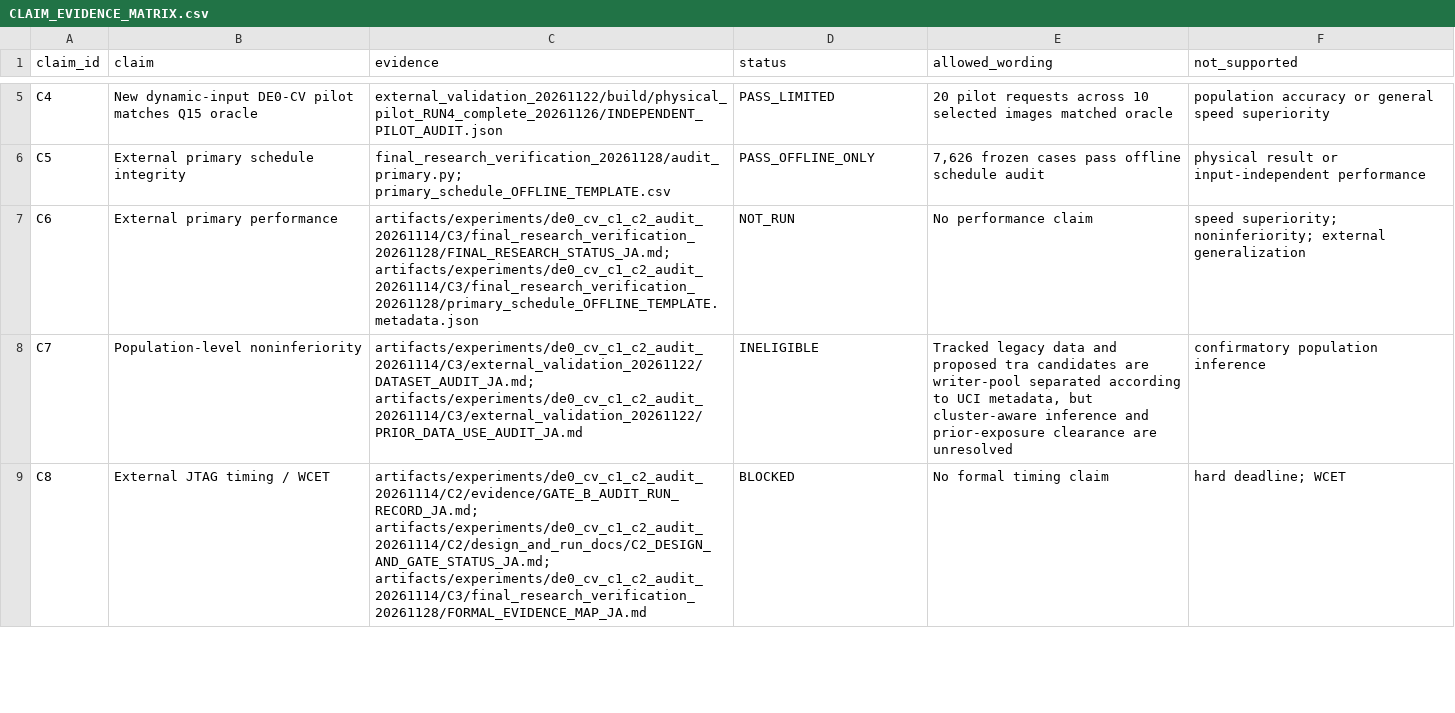
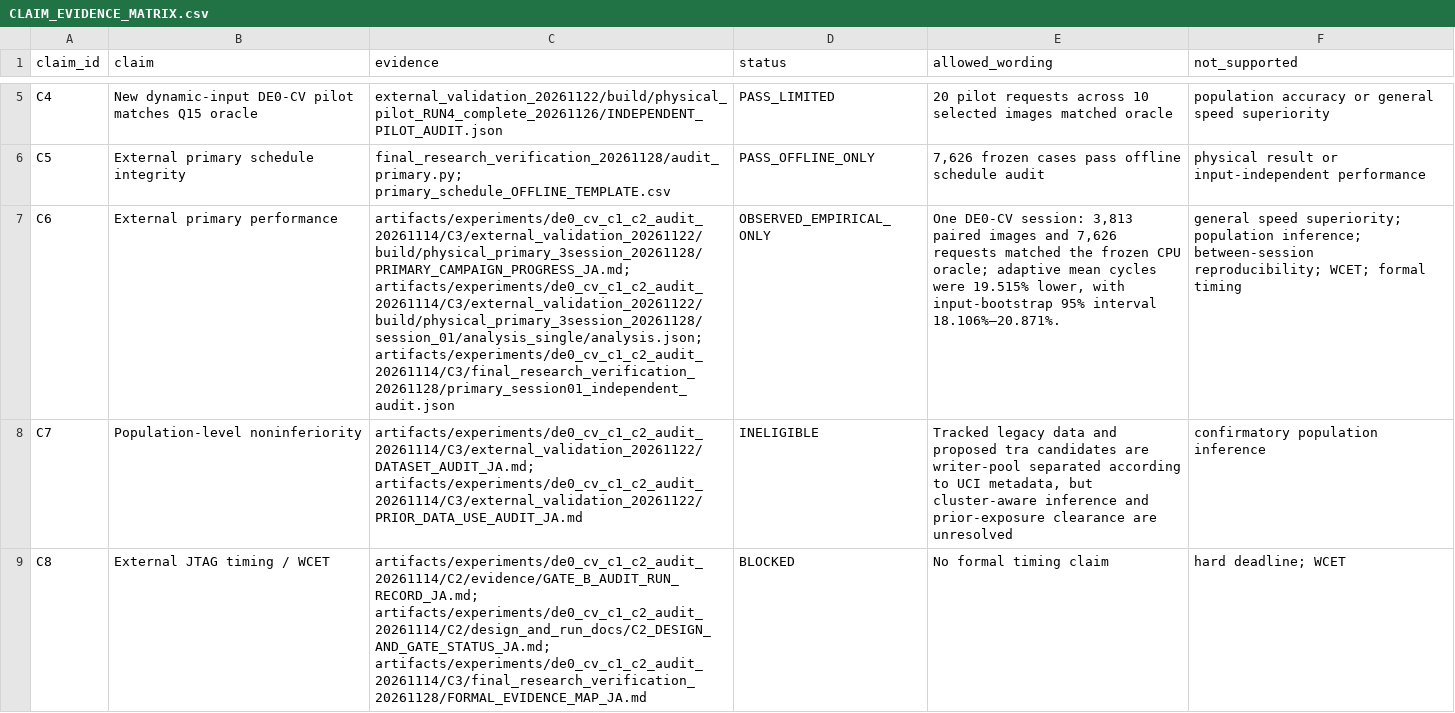
Before and after one commit to Unjuno/resource-conditioned-neural-computation, a CSV file: artifacts/experiments/de0_cv_c1_c2_audit_20261114/C3/final_research_verification_20261128/CLAIM_EVIDENCE_MATRIX.csv, drawn as a sheet; only a part is shown, gaps mark what is left out; the diff names each change by its address in the sheet, - before the commit and + after, or states it on an @@ line.

Commit message:
Update primary claim evidence after session 01

```diff
--- a/artifacts/experiments/de0_cv_c1_c2_audit_20261114/C3/final_research_verification_20261128/CLAIM_EVIDENCE_MATRIX.csv
+++ b/artifacts/experiments/de0_cv_c1_c2_audit_20261114/C3/final_research_verification_20261128/CLAIM_EVIDENCE_MATRIX.csv
-C7 (evidence): artifacts/experiments/de0_cv_c1_c2_audit_20261114/C3/final_research_verification_20261128/FINAL_RESEARCH_STATUS_JA.md; artifacts/experiments/de0_cv_c1_c2_audit_20261114/C3/final_research_verification_20261128/primary_schedule_OFFLINE_TEMPLATE.metadata.json
+C7 (evidence): artifacts/experiments/de0_cv_c1_c2_audit_20261114/C3/external_validation_20261122/build/physical_primary_3session_20261128/PRIMARY_CAMPAIGN_PROGRESS_JA.md; artifacts/experiments/de0_cv_c1_c2_audit_20261114/C3/external_validation_20261122/build/physical_primary_3session_20261128/session_01/analysis_single/analysis.json; artifacts/experiments/de0_cv_c1_c2_audit_20261114/C3/final_research_verification_20261128/primary_session01_independent_audit.json
-D7 (status): NOT_RUN
+D7 (status): OBSERVED_EMPIRICAL_ONLY
-E7 (allowed_wording): No performance claim
+E7 (allowed_wording): One DE0-CV session: 3,813 paired images and 7,626 requests matched the frozen CPU oracle; adaptive mean cycles were 19.515% lower, with input-bootstrap 95% interval 18.106%–20.871%.
-F7 (not_supported): speed superiority; noninferiority; external generalization
+F7 (not_supported): general speed superiority; population inference; between-session reproducibility; WCET; formal timing
```
Also changed, not shown: 6 other files.
